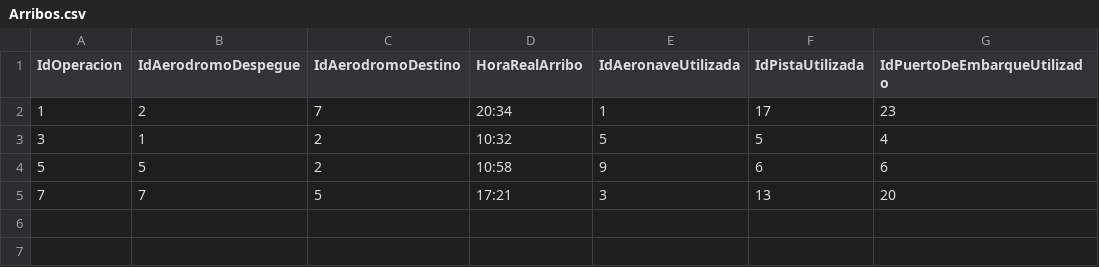
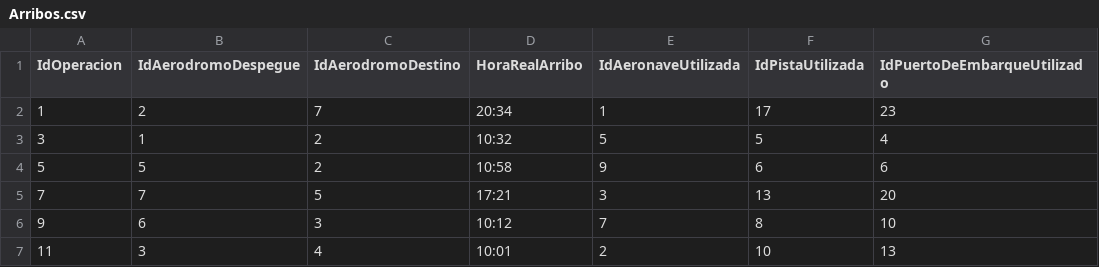
Before and after one commit to Maximilianoperry/IIC2413Personal, a CSV file: Proyecto/Entrega 1/CSV/Arribos.csv, drawn as a sheet.

```diff
--- a/Proyecto/Entrega 1/CSV/Arribos.csv
+++ b/Proyecto/Entrega 1/CSV/Arribos.csv
@@ -5 +5,3 @@
 7,7,5,17:21,3,13,20
+9,6,3,10:12,7,8,10
+11,3,4,10:01,2,10,13
```
Also changed, not shown: Proyecto/Entrega 1/CSV/Despegues.csv, Proyecto/Entrega 1/CSV/PuertosDeEmbarque.csv, 2 other files.
